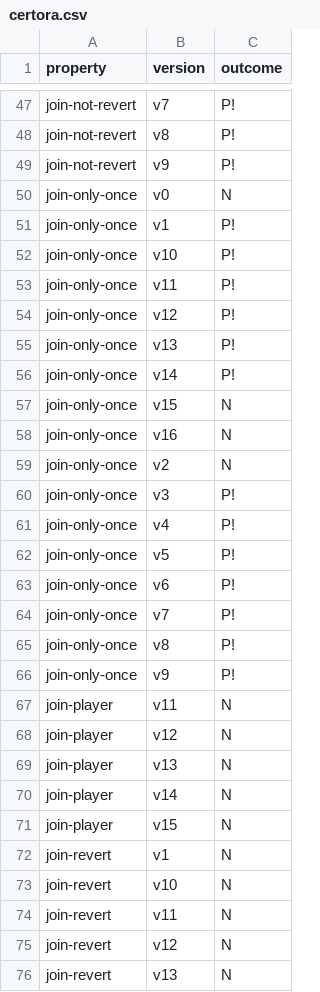
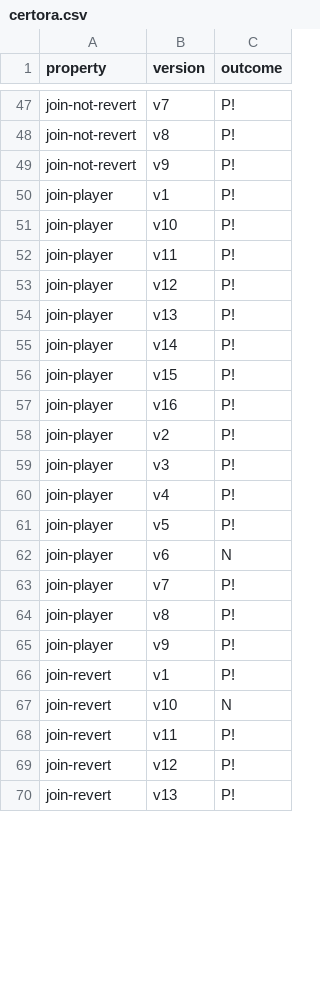
Before and after one commit to fiaravia/contracts-verification-benchmark, a CSV file: contracts/price-bet/certora.csv, drawn as a sheet; only a part is shown, gaps mark what is left out; the diff covers the shown part only.

```diff
--- a/contracts/price-bet/certora.csv
+++ b/contracts/price-bet/certora.csv
@@ -49,28 +49,22 @@ join-not-revert,v8,P!
 join-not-revert,v9,P!
-join-only-once,v0,N
-join-only-once,v1,P!
-join-only-once,v10,P!
-join-only-once,v11,P!
-join-only-once,v12,P!
-join-only-once,v13,P!
-join-only-once,v14,P!
-join-only-once,v15,N
-join-only-once,v16,N
-join-only-once,v2,N
-join-only-once,v3,P!
-join-only-once,v4,P!
-join-only-once,v5,P!
-join-only-once,v6,P!
-join-only-once,v7,P!
-join-only-once,v8,P!
-join-only-once,v9,P!
-join-player,v11,N
-join-player,v12,N
-join-player,v13,N
-join-player,v14,N
-join-player,v15,N
-join-revert,v1,N
+join-player,v1,P!
+join-player,v10,P!
+join-player,v11,P!
+join-player,v12,P!
+join-player,v13,P!
+join-player,v14,P!
+join-player,v15,P!
+join-player,v16,P!
+join-player,v2,P!
+join-player,v3,P!
+join-player,v4,P!
+join-player,v5,P!
+join-player,v6,N
+join-player,v7,P!
+join-player,v8,P!
+join-player,v9,P!
+join-revert,v1,P!
 join-revert,v10,N
-join-revert,v11,N
-join-revert,v12,N
-join-revert,v13,N
+join-revert,v11,P!
+join-revert,v12,P!
+join-revert,v13,P!
```
Also changed, not shown: 18 added rows and 7 edited cells elsewhere in this file, contracts/price-bet/ground-truth.csv, contracts/price-bet/solcmc-eld.csv, 6 other files.
